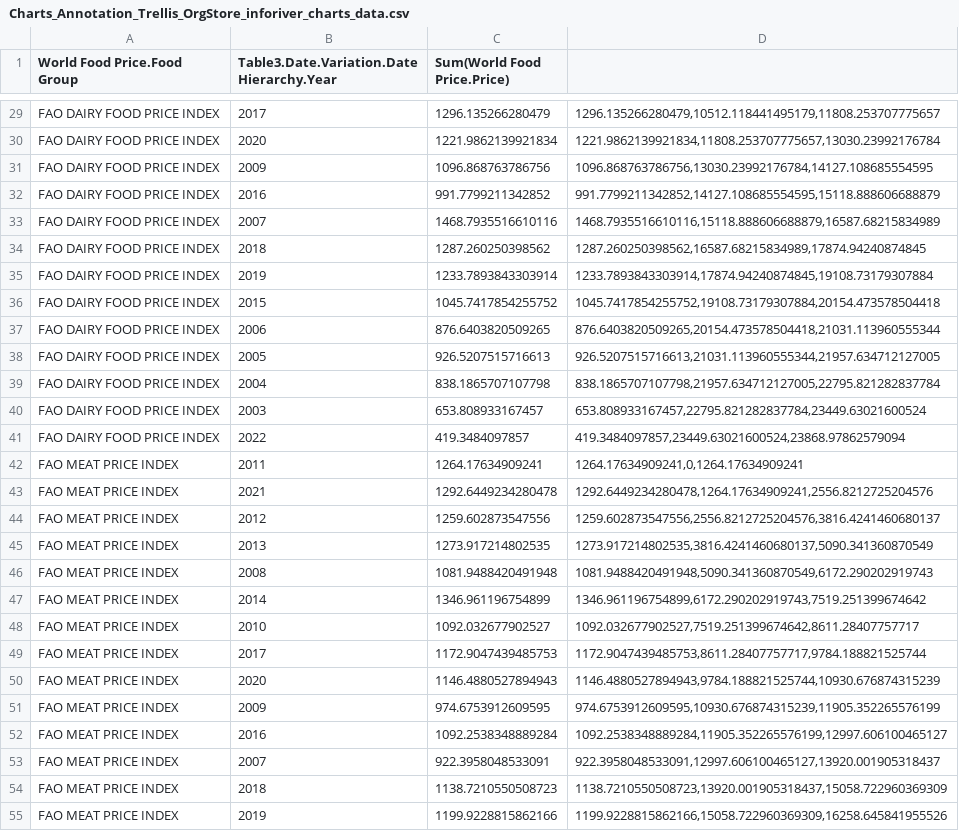
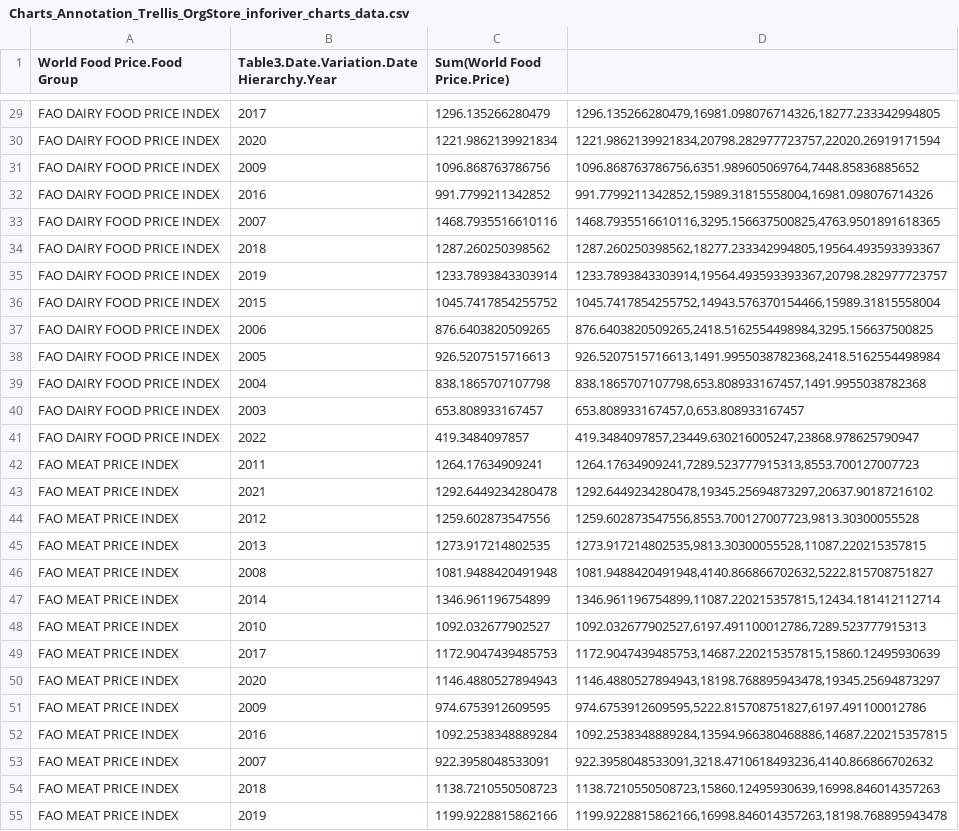
Before and after one commit to vikramravi13/ChartsWebCsvAndConfig, a CSV file: Charts_Annotation_Trellis_OrgStore_inforiver_charts_data.csv, drawn as a sheet; only a part is shown, gaps mark what is left out; the diff covers the shown part only; the diff names each change by its address in the sheet, - before the commit and + after, or states it on an @@ line.

```diff
--- a/Charts_Annotation_Trellis_OrgStore_inforiver_charts_data.csv
+++ b/Charts_Annotation_Trellis_OrgStore_inforiver_charts_data.csv
-D29: 1296.135266280479,10512.118441495179,11808.253707775657
+D29: 1296.135266280479,16981.098076714326,18277.233342994805
-D30: 1221.9862139921834,11808.253707775657,13030.23992176784
+D30: 1221.9862139921834,20798.282977723757,22020.26919171594
-D31: 1096.868763786756,13030.23992176784,14127.108685554595
+D31: 1096.868763786756,6351.989605069764,7448.85836885652
-D32: 991.7799211342852,14127.108685554595,15118.888606688879
+D32: 991.7799211342852,15989.31815558004,16981.098076714326
-D33: 1468.7935516610116,15118.888606688879,16587.68215834989
+D33: 1468.7935516610116,3295.156637500825,4763.9501891618365
-D34: 1287.260250398562,16587.68215834989,17874.94240874845
+D34: 1287.260250398562,18277.233342994805,19564.493593393367
-D35: 1233.7893843303914,17874.94240874845,19108.73179307884
+D35: 1233.7893843303914,19564.493593393367,20798.282977723757
-D36: 1045.7417854255752,19108.73179307884,20154.473578504418
+D36: 1045.7417854255752,14943.576370154466,15989.31815558004
-D37: 876.6403820509265,20154.473578504418,21031.113960555344
+D37: 876.6403820509265,2418.5162554498984,3295.156637500825
-D38: 926.5207515716613,21031.113960555344,21957.634712127005
+D38: 926.5207515716613,1491.9955038782368,2418.5162554498984
-D39: 838.1865707107798,21957.634712127005,22795.821282837784
+D39: 838.1865707107798,653.808933167457,1491.9955038782368
-D40: 653.808933167457,22795.821282837784,23449.63021600524
+D40: 653.808933167457,0,653.808933167457
-D41: 419.3484097857,23449.63021600524,23868.97862579094
+D41: 419.3484097857,23449.630216005247,23868.978625790947
-D42: 1264.17634909241,0,1264.17634909241
+D42: 1264.17634909241,7289.523777915313,8553.700127007723
-D43: 1292.6449234280478,1264.17634909241,2556.8212725204576
+D43: 1292.6449234280478,19345.25694873297,20637.90187216102
-D44: 1259.602873547556,2556.8212725204576,3816.4241460680137
+D44: 1259.602873547556,8553.700127007723,9813.30300055528
-D45: 1273.917214802535,3816.4241460680137,5090.341360870549
+D45: 1273.917214802535,9813.30300055528,11087.220215357815
-D46: 1081.9488420491948,5090.341360870549,6172.290202919743
+D46: 1081.9488420491948,4140.866866702632,5222.815708751827
-D47: 1346.961196754899,6172.290202919743,7519.251399674642
+D47: 1346.961196754899,11087.220215357815,12434.181412112714
-D48: 1092.032677902527,7519.251399674642,8611.28407757717
+D48: 1092.032677902527,6197.491100012786,7289.523777915313
-D49: 1172.9047439485753,8611.28407757717,9784.188821525744
+D49: 1172.9047439485753,14687.220215357815,15860.12495930639
-D50: 1146.4880527894943,9784.188821525744,10930.676874315239
+D50: 1146.4880527894943,18198.768895943478,19345.25694873297
-D51: 974.6753912609595,10930.676874315239,11905.352265576199
+D51: 974.6753912609595,5222.815708751827,6197.491100012786
-D52: 1092.2538348889284,11905.352265576199,12997.606100465127
+D52: 1092.2538348889284,13594.966380468886,14687.220215357815
-D53: 922.3958048533091,12997.606100465127,13920.001905318437
+D53: 922.3958048533091,3218.4710618493236,4140.866866702632
-D54: 1138.7210550508723,13920.001905318437,15058.722960369309
+D54: 1138.7210550508723,15860.12495930639,16998.846014357263
-D55: 1199.9228815862166,15058.722960369309,16258.645841955526
+D55: 1199.9228815862166,16998.846014357263,18198.768895943478
```
Also changed, not shown: 91 edited cells elsewhere in this file, 1 other file.
